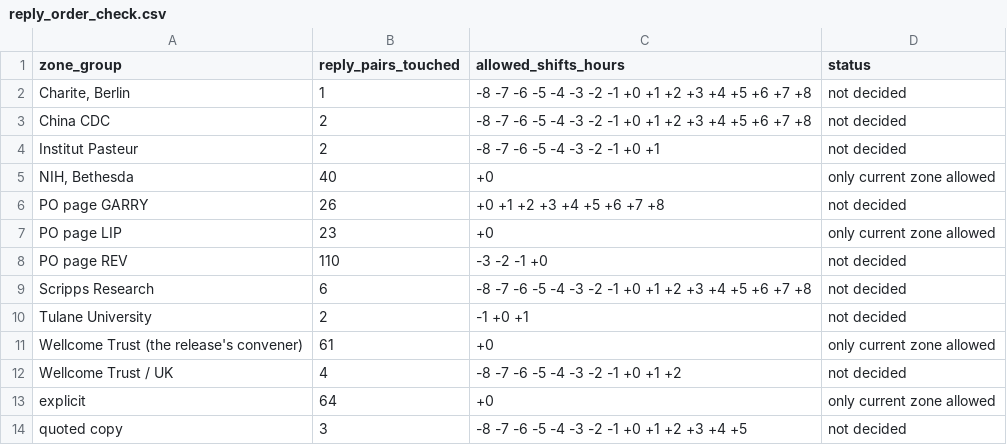
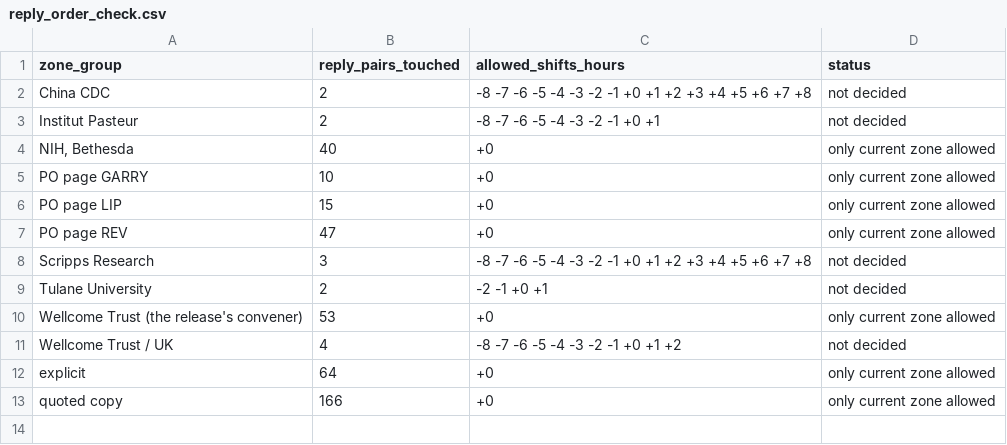
Before and after one commit to nemonominem/PO_Slack, a CSV file: analysis/reply_order_check.csv, drawn as a sheet.

```diff
--- a/analysis/reply_order_check.csv
+++ b/analysis/reply_order_check.csv
@@ -1,3 +1,2 @@
 zone_group,reply_pairs_touched,allowed_shifts_hours,status
-"Charite, Berlin",1,-8 -7 -6 -5 -4 -3 -2 -1 +0 +1 +2 +3 +4 +5 +6 +7 +8,not decided
 China CDC,2,-8 -7 -6 -5 -4 -3 -2 -1 +0 +1 +2 +3 +4 +5 +6 +7 +8,not decided
@@ -5,10 +4,10 @@ Institut Pasteur,2,-8 -7 -6 -5 -4 -3 -2 -1 +0 +1,not decided
 "NIH, Bethesda",40,+0,only current zone allowed
-PO page GARRY,26,+0 +1 +2 +3 +4 +5 +6 +7 +8,not decided
-PO page LIP,23,+0,only current zone allowed
-PO page REV,110,-3 -2 -1 +0,not decided
-Scripps Research,6,-8 -7 -6 -5 -4 -3 -2 -1 +0 +1 +2 +3 +4 +5 +6 +7 +8,not decided
-Tulane University,2,-1 +0 +1,not decided
-Wellcome Trust (the release's convener),61,+0,only current zone allowed
+PO page GARRY,10,+0,only current zone allowed
+PO page LIP,15,+0,only current zone allowed
+PO page REV,47,+0,only current zone allowed
+Scripps Research,3,-8 -7 -6 -5 -4 -3 -2 -1 +0 +1 +2 +3 +4 +5 +6 +7 +8,not decided
+Tulane University,2,-2 -1 +0 +1,not decided
+Wellcome Trust (the release's convener),53,+0,only current zone allowed
 Wellcome Trust / UK,4,-8 -7 -6 -5 -4 -3 -2 -1 +0 +1 +2,not decided
 explicit,64,+0,only current zone allowed
-quoted copy,3,-8 -7 -6 -5 -4 -3 -2 -1 +0 +1 +2 +3 +4 +5,not decided
+quoted copy,166,+0,only current zone allowed
```
Also changed, not shown: analysis/zone_format_audit.csv, 20 other files.
